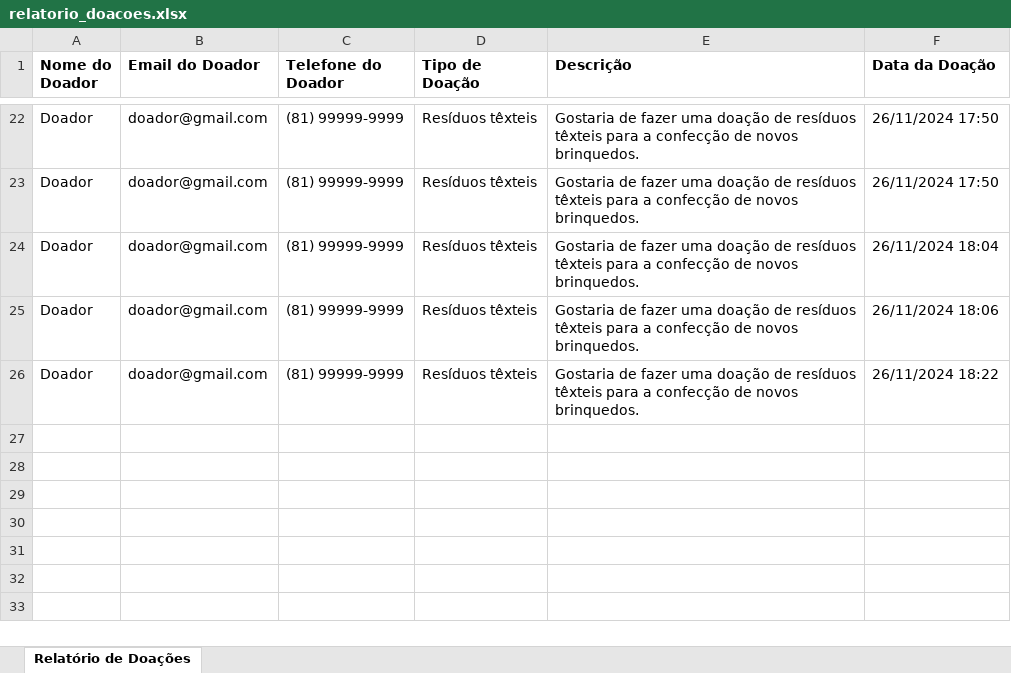
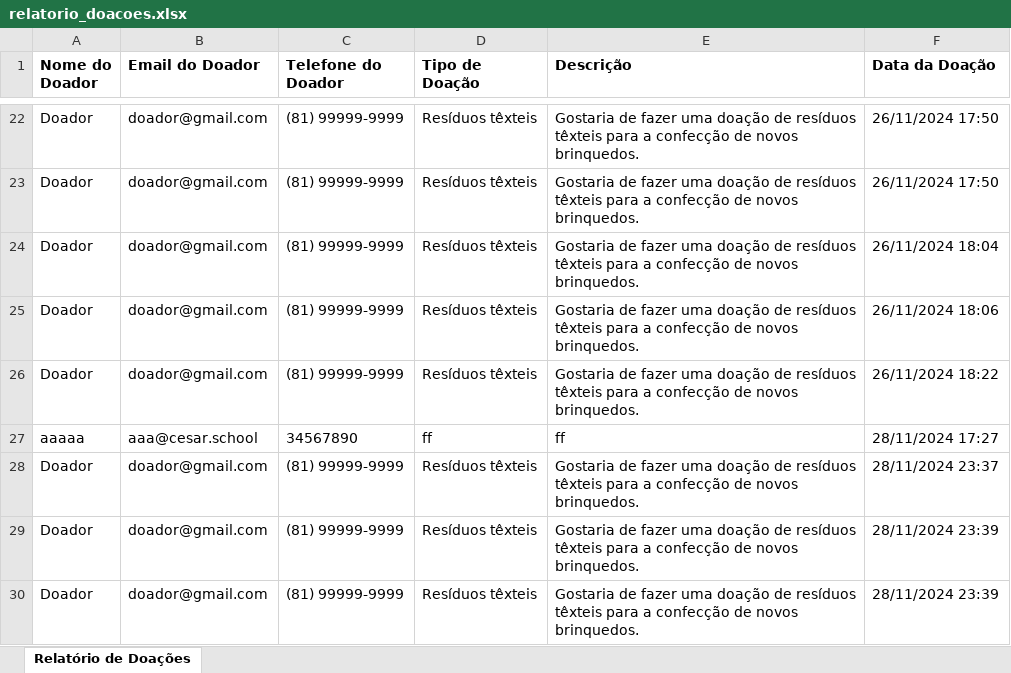
Before and after one commit to sam-abreu/Grupo10projetos, an Excel workbook: cypress/downloads/relatorio_doacoes.xlsx, sheet Relatório de Doações, drawn as a sheet; only a part is shown, gaps mark what is left out; values as stored, in another font and other column widths than the file's, no borders; the diff names each change by its address in the sheet, - before the commit and + after, or states it on an @@ line.

```diff
--- a/cypress/downloads/relatorio_doacoes.xlsx (sheet Relatório de Doações)
+++ b/cypress/downloads/relatorio_doacoes.xlsx (sheet Relatório de Doações)
+row 27: aaaaa | aaa@cesar.school | 34567890 | ff | ff | 28/11/2024 17:27
+row 28: Doador | doador@gmail.com | (81) 99999-9999 | Resíduos têxteis | Gostaria de fazer uma doação de resíduos têxteis para a confecção de novos brinquedos. | 28/11/2024 23:37
+row 29: Doador | doador@gmail.com | (81) 99999-9999 | Resíduos têxteis | Gostaria de fazer uma doação de resíduos têxteis para a confecção de novos brinquedos. | 28/11/2024 23:39
+row 30: Doador | doador@gmail.com | (81) 99999-9999 | Resíduos têxteis | Gostaria de fazer uma doação de resíduos têxteis para a confecção de novos brinquedos. | 28/11/2024 23:39
```
Also changed, not shown: 4 other files.
